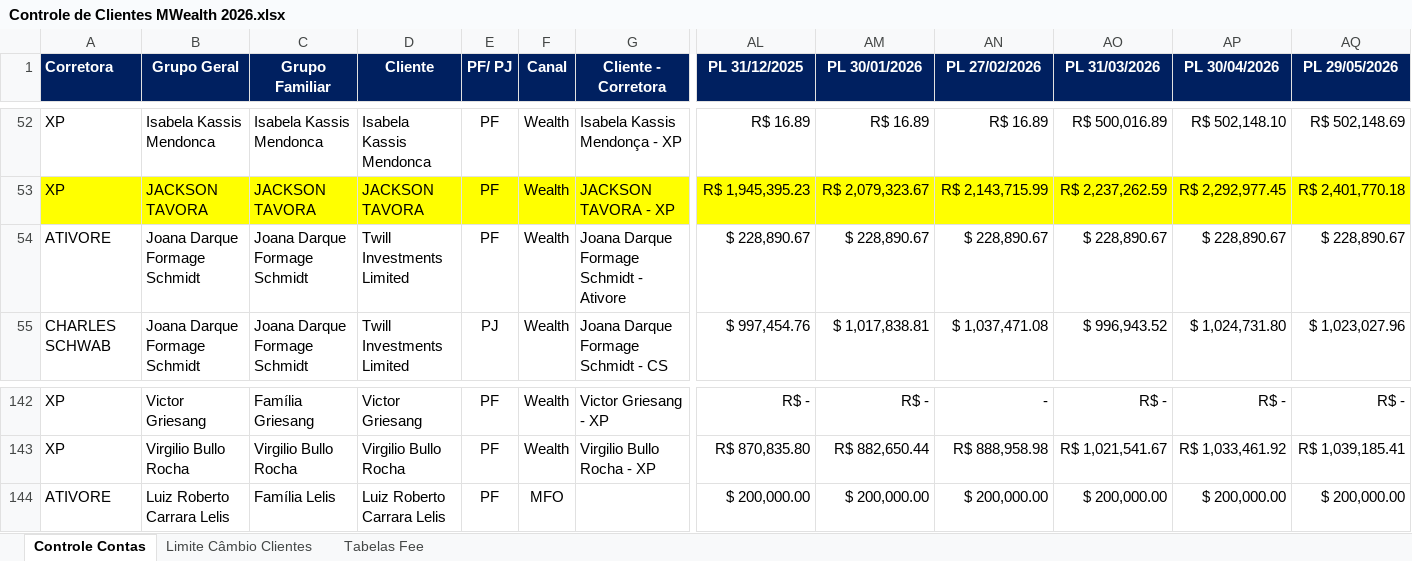
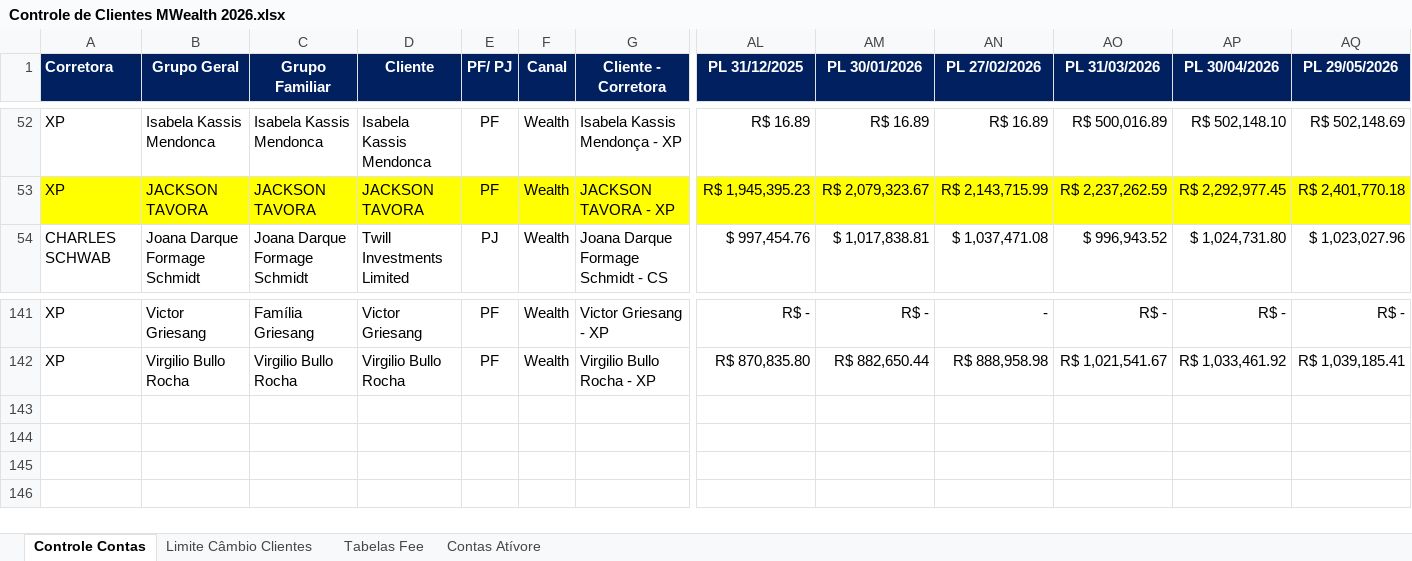
Before and after one commit to AloacaoMWealth/calculadorataxasmelf, an Excel workbook: Controle de Clientes MWealth 2026.xlsx, sheet Controle Contas, drawn as a sheet; only a part is shown, gaps mark what is left out; values as stored, in another font and other column widths than the file's, no borders; charts and pictures and conditional formats not drawn; rows hold the shown columns only; the diff names each change by its address in the sheet, - before the commit and + after, or states it on an @@ line.

```diff
--- a/Controle de Clientes MWealth 2026.xlsx (sheet Controle Contas)
+++ b/Controle de Clientes MWealth 2026.xlsx (sheet Controle Contas)
+sheet tab: Contas Atívore
-row 54: ATIVORE | Joana Darque Formage Schmidt | Joana Darque Formage Schmidt | Twill Investments Limited | PF | Wealth | Joana Darque Formage Schmidt - Ativore | $ 228,890.67 | $ 228,890.67 | $ 228,890.67 | $ 228,890.67 | $ 228,890.67 | $ 228,890.67
-row 144: ATIVORE | Luiz Roberto Carrara Lelis | Família Lelis | Luiz Roberto Carrara Lelis | PF | MFO |  | $ 200,000.00 | $ 200,000.00 | $ 200,000.00 | $ 200,000.00 | $ 200,000.00 | $ 200,000.00
```
Also changed, not shown: formulas that keep their value, 1 other file.
